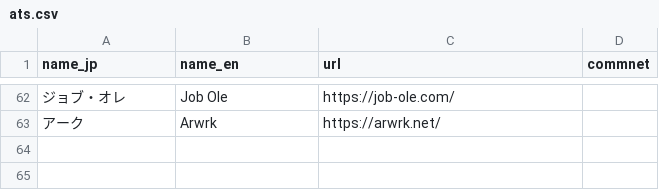
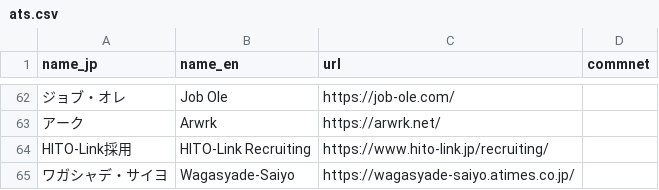
Before and after one commit to thapashrijan78/jp-job-board, a CSV file: ats.csv, drawn as a sheet; only a part is shown, gaps mark what is left out; the diff names each change by its address in the sheet, - before the commit and + after, or states it on an @@ line.

Commit message:
Update ats.csv

```diff
--- a/ats.csv
+++ b/ats.csv
+row 64: HITO-Link採用 | HITO-Link Recruiting | https://www.hito-link.jp/recruiting/
+row 65: ワガシャデ・サイヨ | Wagasyade-Saiyo | https://wagasyade-saiyo.atimes.co.jp/
```
